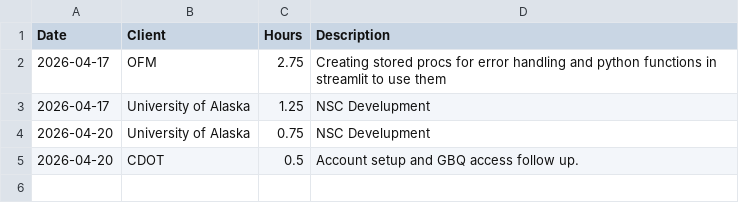
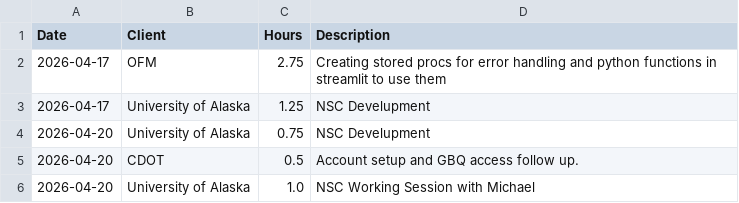
Before and after one commit to cole-nash-plante/hours_app, a CSV file: data/unentered_hours.csv, drawn as a sheet; the diff names each change by its address in the sheet, - before the commit and + after, or states it on an @@ line.

Commit message:
Added new unentered hours

```diff
--- a/data/unentered_hours.csv
+++ b/data/unentered_hours.csv
+row 6: 2026-04-20 | University of Alaska | 1.0 | NSC Working Session with Michael
```
